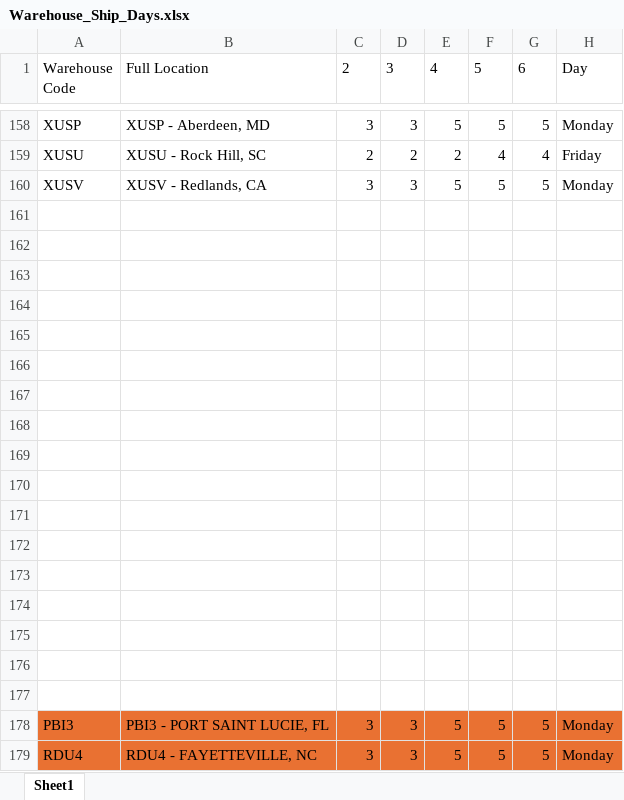
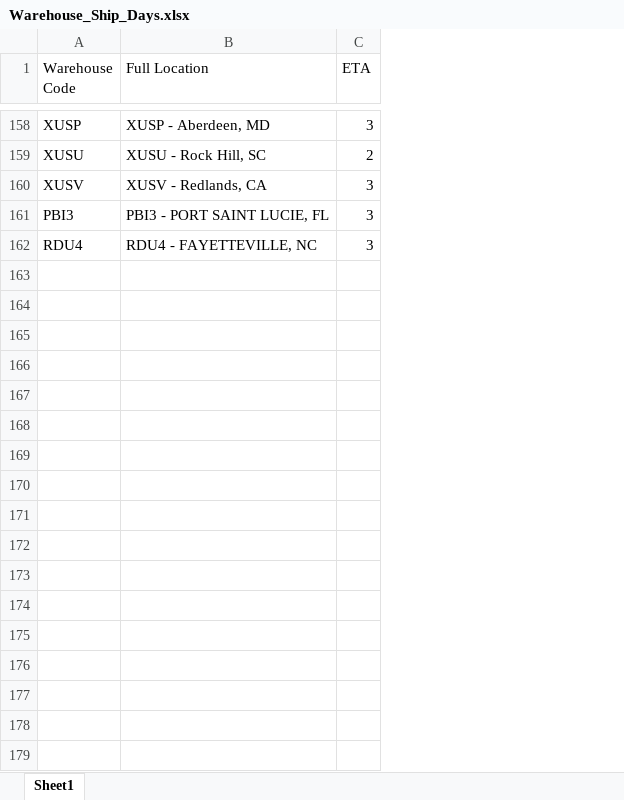
Before and after one commit to QCreates/ARN-Invoice_Submissions, an Excel workbook: Warehouse_Ship_Days.xlsx, sheet Sheet1, drawn as a sheet; only a part is shown, gaps mark what is left out; values as stored, in another font and other column widths than the file's, no borders; table styles not drawn; removed rows and columns are numbered as before the commit, all else as after; the diff names each change by its address in the sheet, - before the commit and + after, or states it on an @@ line.

```diff
--- a/Warehouse_Ship_Days.xlsx (sheet Sheet1)
+++ b/Warehouse_Ship_Days.xlsx (sheet Sheet1)
-column D (3), rows 158-160: 3 | 2 | 3; rows 178-179: 3 | 3
-column E (4), rows 158-160: 5 | 2 | 5; rows 178-179: 5 | 5
-column F (5), rows 158-160: 5 | 4 | 5; rows 178-179: 5 | 5
-column G (6), rows 158-160: 5 | 4 | 5; rows 178-179: 5 | 5
-column H (Day), rows 158-160: Monday | Friday | Monday; rows 178-179: Monday | Monday
-C1: 2
+C1: ETA
-row 161: (empty)
-row 162: (empty)
-row 163: (empty)
-row 164: (empty)
-row 165: (empty)
-row 166: (empty)
-row 167: (empty)
-row 168: (empty)
-row 169: (empty)
-row 170: (empty)
-row 171: (empty)
-row 172: (empty)
-row 173: (empty)
-row 174: (empty)
-row 175: (empty)
-row 176: (empty)
-row 177: (empty)
-A161:C162 fill: #E97132
+A161:C162 fill: none
```
Also changed, not shown: 5 other files.
